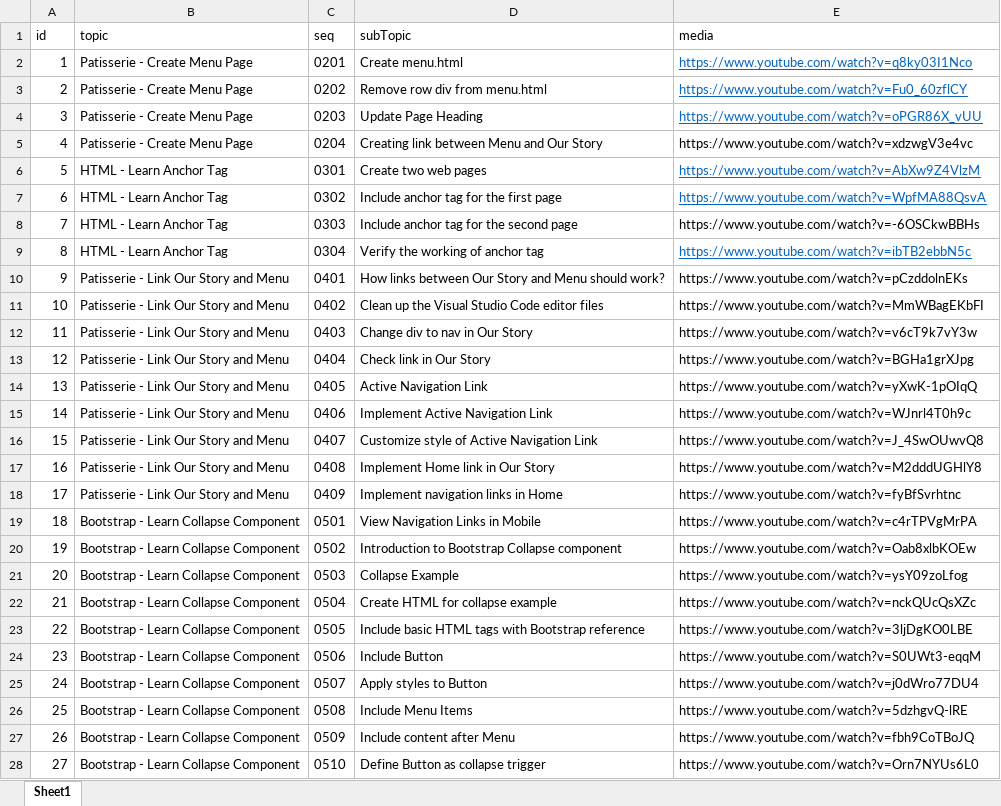
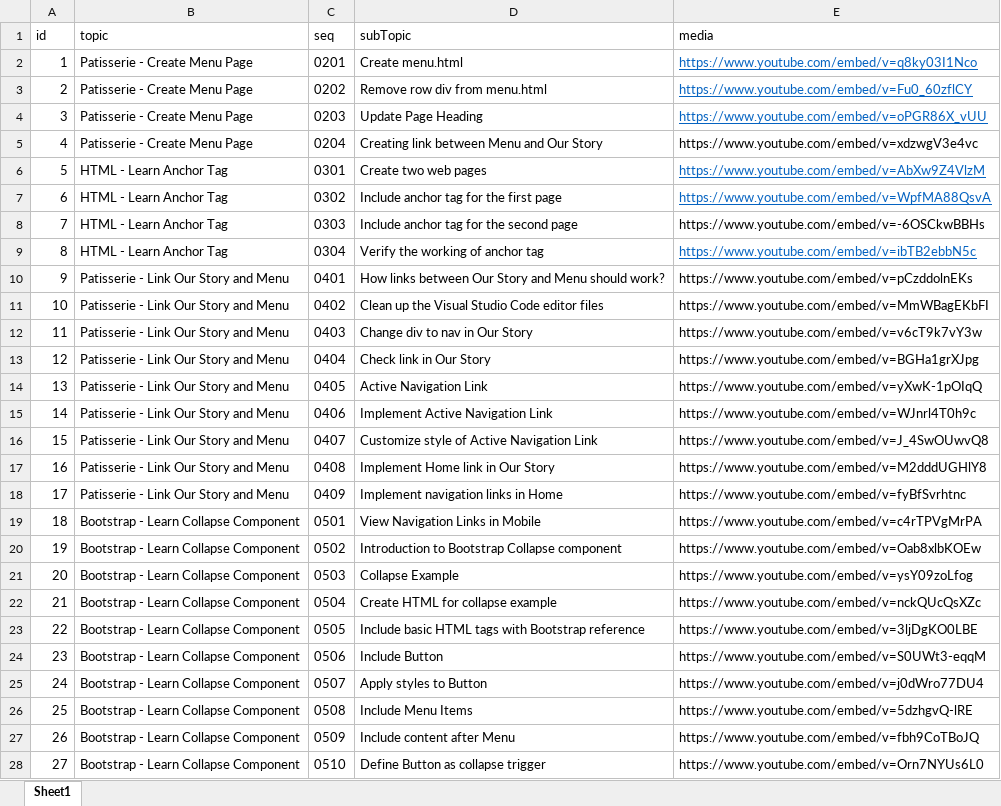
Before and after one commit to simplacademy/fsd-part2-ng-java-draft, an Excel workbook: media-data.xlsx, sheet Sheet1, drawn as a sheet; only a part is shown; values as stored, in another font and other column widths than the file's, no borders; the diff covers the shown part only; the diff names each change by its address in the sheet, - before the commit and + after, or states it on an @@ line.

```diff
--- a/media-data.xlsx (sheet Sheet1)
+++ b/media-data.xlsx (sheet Sheet1)
-E2 (media): https://www.youtube.com/watch?v=q8ky03I1Nco
+E2 (media): https://www.youtube.com/embed/v=q8ky03I1Nco
-E3 (media): https://www.youtube.com/watch?v=Fu0_60zflCY
+E3 (media): https://www.youtube.com/embed/v=Fu0_60zflCY
-E4 (media): https://www.youtube.com/watch?v=oPGR86X_vUU
+E4 (media): https://www.youtube.com/embed/v=oPGR86X_vUU
-E5 (media): https://www.youtube.com/watch?v=xdzwgV3e4vc
+E5 (media): https://www.youtube.com/embed/v=xdzwgV3e4vc
-E6 (media): https://www.youtube.com/watch?v=AbXw9Z4VlzM
+E6 (media): https://www.youtube.com/embed/v=AbXw9Z4VlzM
-E7 (media): https://www.youtube.com/watch?v=WpfMA88QsvA
+E7 (media): https://www.youtube.com/embed/v=WpfMA88QsvA
-E8 (media): https://www.youtube.com/watch?v=-6OSCkwBBHs
+E8 (media): https://www.youtube.com/embed/v=-6OSCkwBBHs
-E9 (media): https://www.youtube.com/watch?v=ibTB2ebbN5c
+E9 (media): https://www.youtube.com/embed/v=ibTB2ebbN5c
-E10 (media): https://www.youtube.com/watch?v=pCzddolnEKs
+E10 (media): https://www.youtube.com/embed/v=pCzddolnEKs
-E11 (media): https://www.youtube.com/watch?v=MmWBagEKbFI
+E11 (media): https://www.youtube.com/embed/v=MmWBagEKbFI
-E12 (media): https://www.youtube.com/watch?v=v6cT9k7vY3w
+E12 (media): https://www.youtube.com/embed/v=v6cT9k7vY3w
-E13 (media): https://www.youtube.com/watch?v=BGHa1grXJpg
+E13 (media): https://www.youtube.com/embed/v=BGHa1grXJpg
-E14 (media): https://www.youtube.com/watch?v=yXwK-1pOIqQ
+E14 (media): https://www.youtube.com/embed/v=yXwK-1pOIqQ
-E15 (media): https://www.youtube.com/watch?v=WJnrl4T0h9c
+E15 (media): https://www.youtube.com/embed/v=WJnrl4T0h9c
-E16 (media): https://www.youtube.com/watch?v=J_4SwOUwvQ8
+E16 (media): https://www.youtube.com/embed/v=J_4SwOUwvQ8
-E17 (media): https://www.youtube.com/watch?v=M2dddUGHlY8
+E17 (media): https://www.youtube.com/embed/v=M2dddUGHlY8
-E18 (media): https://www.youtube.com/watch?v=fyBfSvrhtnc
+E18 (media): https://www.youtube.com/embed/v=fyBfSvrhtnc
-E19 (media): https://www.youtube.com/watch?v=c4rTPVgMrPA
+E19 (media): https://www.youtube.com/embed/v=c4rTPVgMrPA
-E20 (media): https://www.youtube.com/watch?v=Oab8xlbKOEw
+E20 (media): https://www.youtube.com/embed/v=Oab8xlbKOEw
-E21 (media): https://www.youtube.com/watch?v=ysY09zoLfog
+E21 (media): https://www.youtube.com/embed/v=ysY09zoLfog
-E22 (media): https://www.youtube.com/watch?v=nckQUcQsXZc
+E22 (media): https://www.youtube.com/embed/v=nckQUcQsXZc
-E23 (media): https://www.youtube.com/watch?v=3ljDgKO0LBE
+E23 (media): https://www.youtube.com/embed/v=3ljDgKO0LBE
-E24 (media): https://www.youtube.com/watch?v=S0UWt3-eqqM
+E24 (media): https://www.youtube.com/embed/v=S0UWt3-eqqM
-E25 (media): https://www.youtube.com/watch?v=j0dWro77DU4
+E25 (media): https://www.youtube.com/embed/v=j0dWro77DU4
-E26 (media): https://www.youtube.com/watch?v=5dzhgvQ-lRE
+E26 (media): https://www.youtube.com/embed/v=5dzhgvQ-lRE
-E27 (media): https://www.youtube.com/watch?v=fbh9CoTBoJQ
+E27 (media): https://www.youtube.com/embed/v=fbh9CoTBoJQ
-E28 (media): https://www.youtube.com/watch?v=Orn7NYUs6L0
+E28 (media): https://www.youtube.com/embed/v=Orn7NYUs6L0
```
Also changed, not shown: 12 added rows and 44 edited cells elsewhere in this sheet, 1 other file.
